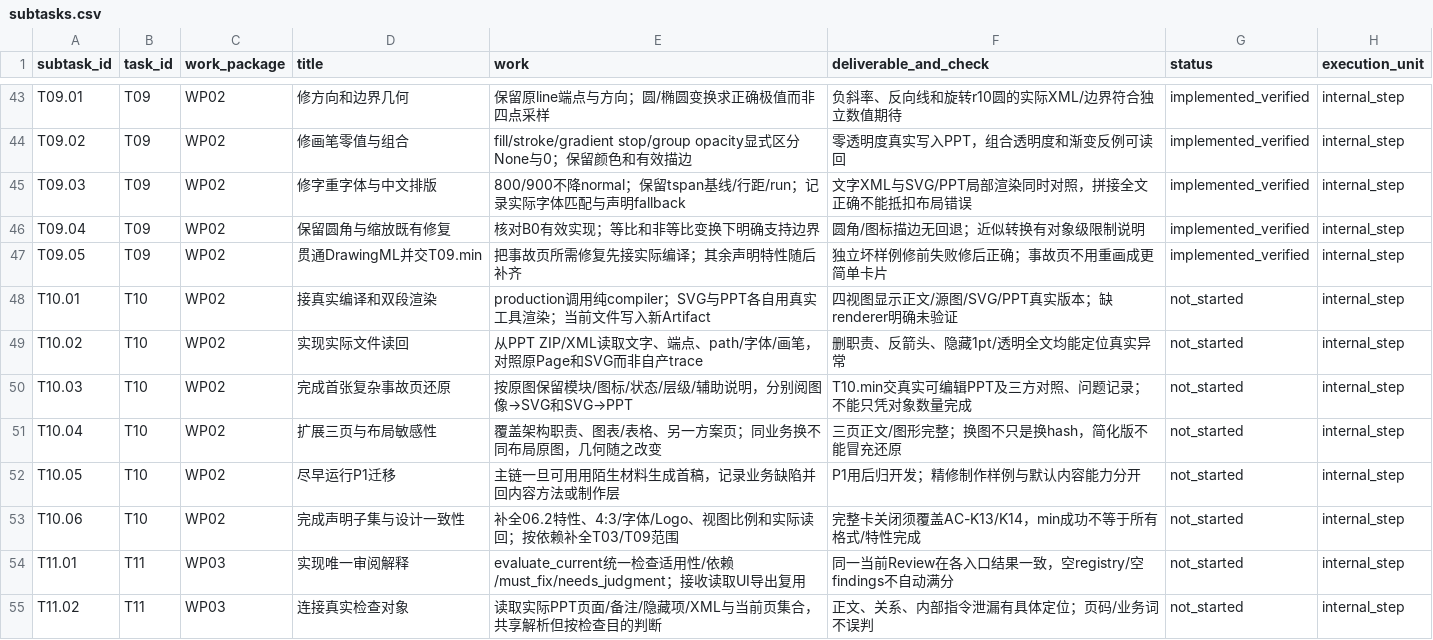
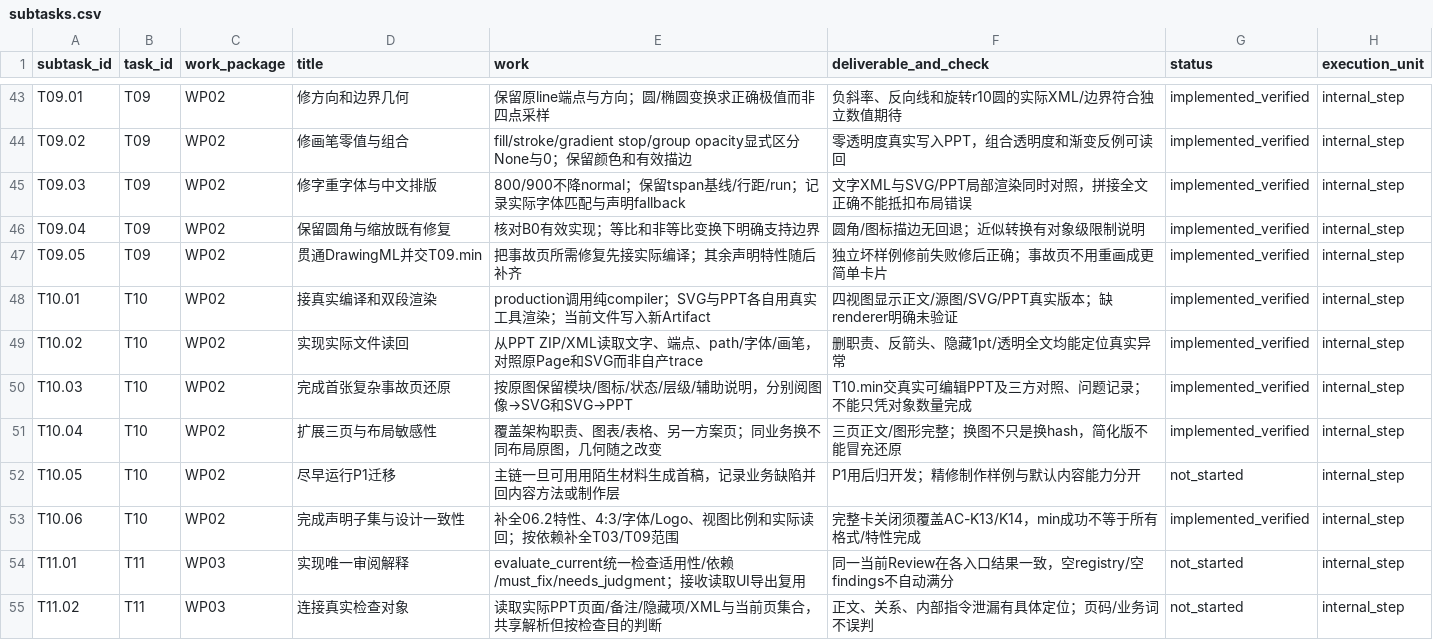
Before and after one commit to MainQuestAI/Deck-Master, a CSV file: docs/specs/deck-master-rebuild-v1/task-cards/subtasks.csv, drawn as a sheet; only a part is shown, gaps mark what is left out.

Commit message:
feat(rebuild): close T10 engineering ACs with real-render and readback tests
- svg: capture data-node-ref/data-edge-ref into IR for readback binding
- pipeline.readback: add missing_node/missing_edge/reversed_arrow findings,
  full-page-level hidden_or_tiny_text (decorative runs exempt), slide
  bounds overflow location
- add test_compiler_geometry (canvas authority, no hidden 16:9 default),
  test_readback (edge direction, readability), test_render (dual real
  rendering, missing renderer reported unverified), test_drawingml
  (subset support matrix), test_compiler_api (isolation from HOME/cwd)
- record partial T10 closure; AC-B04/V02/V07 remain pending host/user
  evidence

```diff
--- a/docs/specs/deck-master-rebuild-v1/task-cards/subtasks.csv
+++ b/docs/specs/deck-master-rebuild-v1/task-cards/subtasks.csv
@@ -47,8 +47,8 @@ T09.04,T09,WP02,保留圆角与缩放既有修复,核对B0有效实现；等比
 T09.05,T09,WP02,贯通DrawingML并交T09.min,把事故页所需修复先接实际编译；其余声明特性随后补齐,独立坏样例修前失败修后正确；事故页不用重画成更简单卡片,implemented_verified,internal_step
-T10.01,T10,WP02,接真实编译和双段渲染,production调用纯compiler；SVG与PPT各自用真实工具渲染；当前文件写入新Artifact,四视图显示正文/源图/SVG/PPT真实版本；缺renderer明确未验证,not_started,internal_step
-T10.02,T10,WP02,实现实际文件读回,从PPT ZIP/XML读取文字、端点、path/字体/画笔，对照原Page和SVG而非自产trace,删职责、反箭头、隐藏1pt/透明全文均能定位真实异常,not_started,internal_step
-T10.03,T10,WP02,完成首张复杂事故页还原,按原图保留模块/图标/状态/层级/辅助说明，分别阅图像→SVG和SVG→PPT,T10.min交真实可编辑PPT及三方对照、问题记录；不能只凭对象数量完成,not_started,internal_step
-T10.04,T10,WP02,扩展三页与布局敏感性,覆盖架构职责、图表/表格、另一方案页；同业务换不同布局原图，几何随之改变,三页正文/图形完整；换图不只是换hash，简化版不能冒充还原,not_started,internal_step
+T10.01,T10,WP02,接真实编译和双段渲染,production调用纯compiler；SVG与PPT各自用真实工具渲染；当前文件写入新Artifact,四视图显示正文/源图/SVG/PPT真实版本；缺renderer明确未验证,implemented_verified,internal_step
+T10.02,T10,WP02,实现实际文件读回,从PPT ZIP/XML读取文字、端点、path/字体/画笔，对照原Page和SVG而非自产trace,删职责、反箭头、隐藏1pt/透明全文均能定位真实异常,implemented_verified,internal_step
+T10.03,T10,WP02,完成首张复杂事故页还原,按原图保留模块/图标/状态/层级/辅助说明，分别阅图像→SVG和SVG→PPT,T10.min交真实可编辑PPT及三方对照、问题记录；不能只凭对象数量完成,implemented_verified,internal_step
+T10.04,T10,WP02,扩展三页与布局敏感性,覆盖架构职责、图表/表格、另一方案页；同业务换不同布局原图，几何随之改变,三页正文/图形完整；换图不只是换hash，简化版不能冒充还原,implemented_verified,internal_step
 T10.05,T10,WP02,尽早运行P1迁移,主链一旦可用用陌生材料生成首稿，记录业务缺陷并回内容方法或制作层,P1用后归开发；精修制作样例与默认内容能力分开,not_started,internal_step
-T10.06,T10,WP02,完成声明子集与设计一致性,补全06.2特性、4:3/字体/Logo、视图比例和实际读回；按依赖补全T03/T09范围,完整卡关闭须覆盖AC-K13/K14，min成功不等于所有格式/特性完成,not_started,internal_step
+T10.06,T10,WP02,完成声明子集与设计一致性,补全06.2特性、4:3/字体/Logo、视图比例和实际读回；按依赖补全T03/T09范围,完整卡关闭须覆盖AC-K13/K14，min成功不等于所有格式/特性完成,implemented_verified,internal_step
 T11.01,T11,WP03,实现唯一审阅解释,evaluate_current统一检查适用性/依赖/must_fix/needs_judgment；接收读取UI导出复用,同一当前Review在各入口结果一致，空registry/空findings不自动满分,not_started,internal_step
```
Also changed, not shown: 10 other files.
